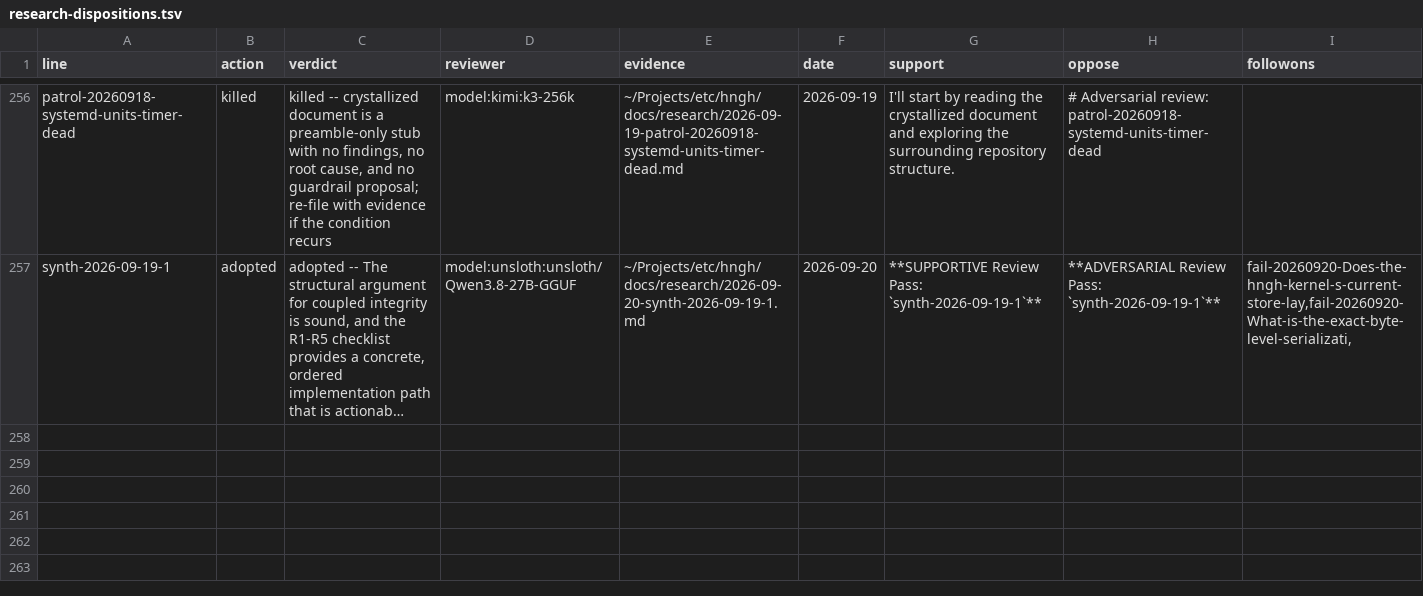
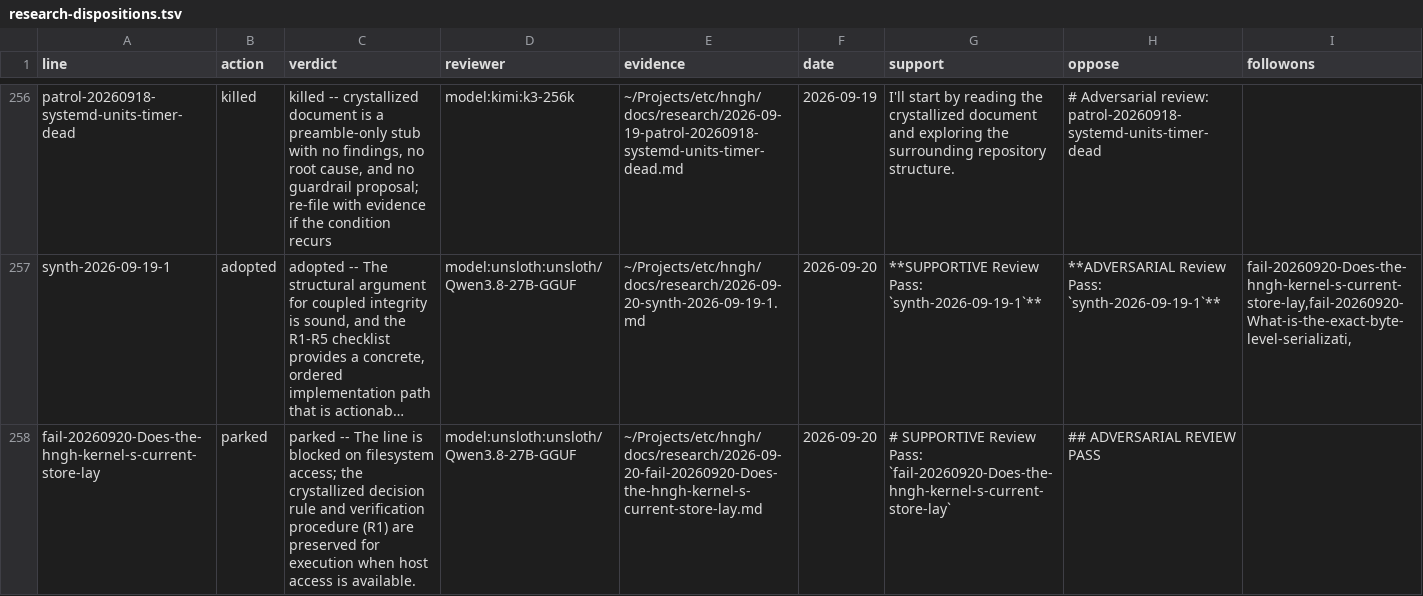
Before and after one commit to boundring/hngh, a TSV file: automation/research-dispositions.tsv, drawn as a sheet; only a part is shown, gaps mark what is left out; long unchanged cells end in …; the diff names each change by its address in the sheet, - before the commit and + after, or states it on an @@ line.

Commit message:
research: fail-20260920-Does-the-hngh-kernel-s-current-store-lay reviewed-parked

```diff
--- a/automation/research-dispositions.tsv
+++ b/automation/research-dispositions.tsv
+row 258: fail-20260920-Does-the-hngh-kernel-s-current-store-lay | parked | parked -- The line is blocked on filesystem access; the crystallized decision rule and verification procedure (R1) are preserved for execution when host access is available. | model:unsloth:unsloth/Qwen3.8-27B-GGUF | ~/Projects/etc/hngh/docs/research/2026-09-20-fail-20260920-Does-the-hngh-kernel-s-current-store-lay.md | 2026-09-20 | # SUPPORTIVE Review Pass: `fail-20260920-Does-the-hngh-kernel-s-current-store-lay` | ## ADVERSARIAL REVIEW PASS
```
Also changed, not shown: automation/research-lines.tsv.
